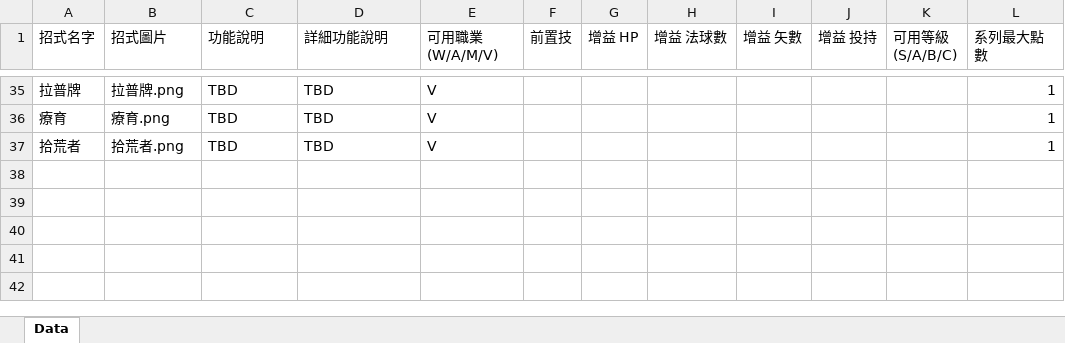
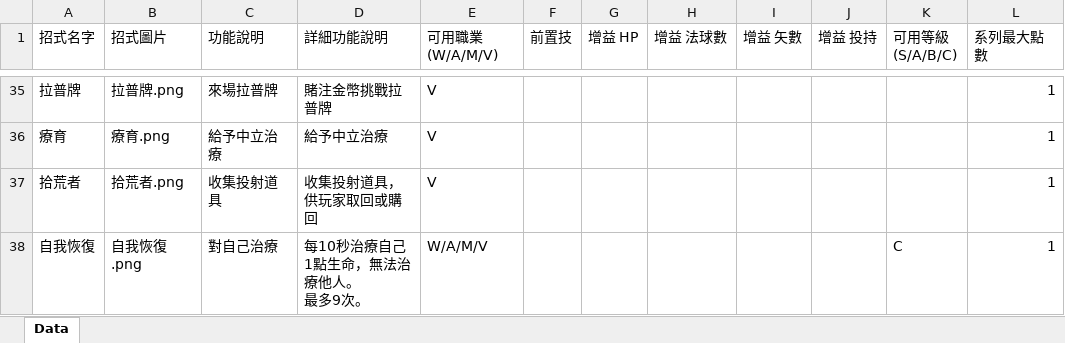
Before and after one commit to icarus0508/LARP_System, an Excel workbook: LarpCreater/LARP Framework/Assets/Excel/Skill.xlsx, sheet Data, drawn as a sheet; only a part is shown, gaps mark what is left out; values as stored, in another font and other column widths than the file's, no borders; ↵ is a line break in a cell; the diff covers the shown part only; the diff names each change by its address in the sheet, - before the commit and + after, or states it on an @@ line.

```diff
--- a/LarpCreater/LARP Framework/Assets/Excel/Skill.xlsx (sheet Data)
+++ b/LarpCreater/LARP Framework/Assets/Excel/Skill.xlsx (sheet Data)
-C35 (功能說明): TBD
+C35 (功能說明): 來場拉普牌
-D35 (詳細功能說明): TBD
+D35 (詳細功能說明): 賭注金幣挑戰拉普牌
-C36 (功能說明): TBD
+C36 (功能說明): 給予中立治療
-D36 (詳細功能說明): TBD
+D36 (詳細功能說明): 給予中立治療
-C37 (功能說明): TBD
+C37 (功能說明): 收集投射道具
-D37 (詳細功能說明): TBD
+D37 (詳細功能說明): 收集投射道具，供玩家取回或購回
+row 38: 自我恢復 | 自我恢復.png | 對自己治療 | 每10秒治療自己1點生命，無法治療他人。 ↵ 最多9次。 | W/A/M/V |  |  |  |  |  | C | 1
```
Also changed, not shown: 64 edited cells elsewhere in this sheet, 54 other files.
